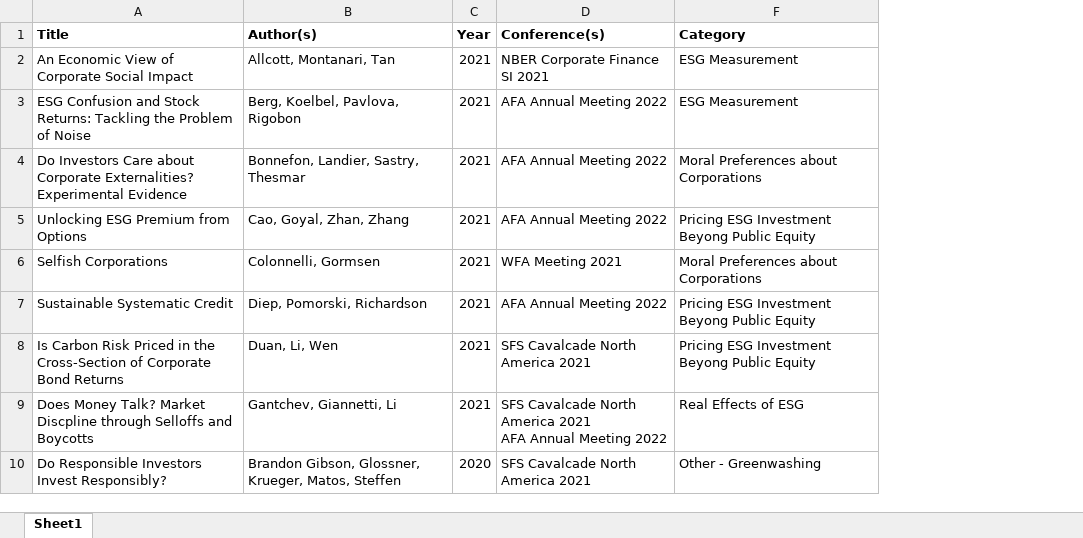
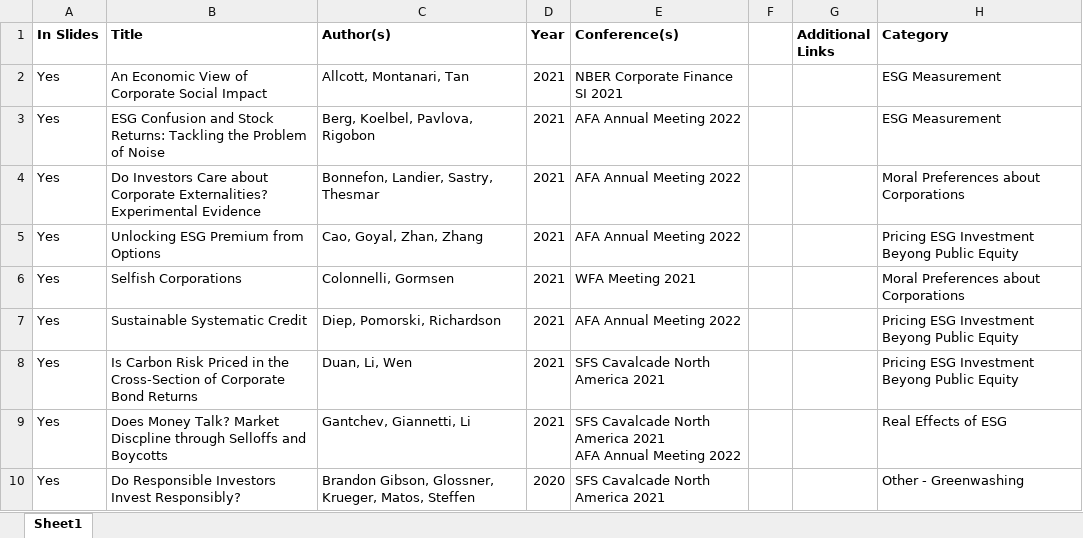
Before and after one commit to vonhafften/problem_sets, an Excel workbook: fin_971b/slides_climate_change_lit_review/paper_summaries.xlsx, sheet Sheet1, drawn as a sheet; only a part is shown; values as stored, in another font and other column widths than the file's, no borders; the diff covers the shown part only; the diff names each change by its address in the sheet, - before the commit and + after, or states it on an @@ line.

Commit message:
Slides on climate change lit review started

```diff
--- a/fin_971b/slides_climate_change_lit_review/paper_summaries.xlsx (sheet Sheet1)
+++ b/fin_971b/slides_climate_change_lit_review/paper_summaries.xlsx (sheet Sheet1)
+column A (In Slides), rows 2-10: all Yes
+column F, empty
+column G (Additional Links), empty
```
Also changed, not shown: 2 removed rows elsewhere in this sheet, 12 other files.
